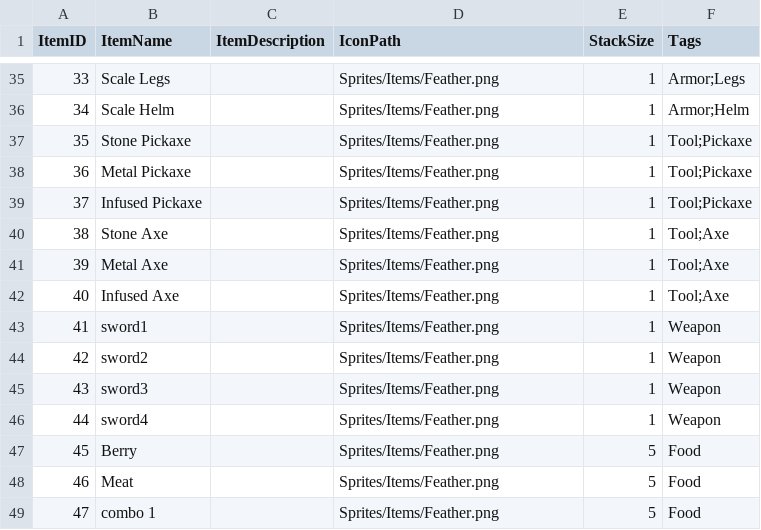
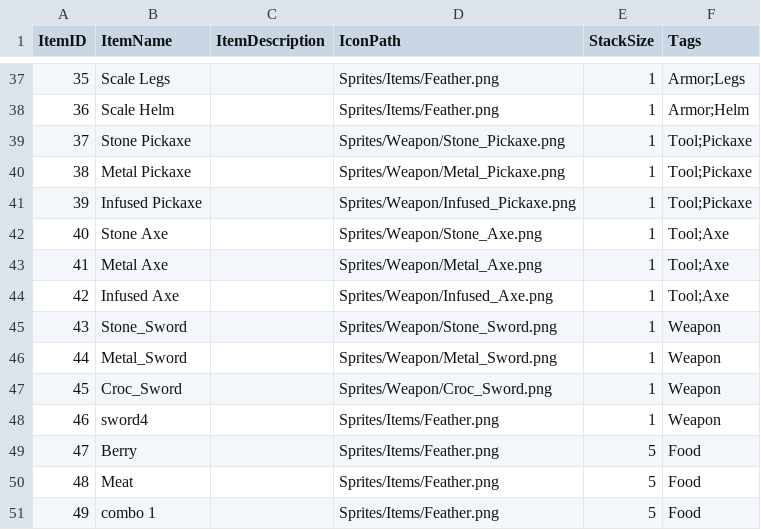
Before and after one commit to Group2IsCrap/GameEngine, a CSV file: Game/Assets/items.csv, drawn as a sheet; only a part is shown, gaps mark what is left out; addresses are those after the commit; the diff covers the shown part only; the diff names each change by its address in the sheet, - before the commit and + after, or states it on an @@ line.

```diff
--- a/Game/Assets/items.csv
+++ b/Game/Assets/items.csv
@@ column A (ItemID) renumbered from row 29 down @@
-D39 (IconPath): Sprites/Items/Feather.png
+D39 (IconPath): Sprites/Weapon/Stone_Pickaxe.png
-D40 (IconPath): Sprites/Items/Feather.png
+D40 (IconPath): Sprites/Weapon/Metal_Pickaxe.png
-D41 (IconPath): Sprites/Items/Feather.png
+D41 (IconPath): Sprites/Weapon/Infused_Pickaxe.png
-D42 (IconPath): Sprites/Items/Feather.png
+D42 (IconPath): Sprites/Weapon/Stone_Axe.png
-D43 (IconPath): Sprites/Items/Feather.png
+D43 (IconPath): Sprites/Weapon/Metal_Axe.png
-D44 (IconPath): Sprites/Items/Feather.png
+D44 (IconPath): Sprites/Weapon/Infused_Axe.png
-B45 (ItemName): sword1
+B45 (ItemName): Stone_Sword
-D45 (IconPath): Sprites/Items/Feather.png
+D45 (IconPath): Sprites/Weapon/Stone_Sword.png
-B46 (ItemName): sword2
+B46 (ItemName): Metal_Sword
-D46 (IconPath): Sprites/Items/Feather.png
+D46 (IconPath): Sprites/Weapon/Metal_Sword.png
-B47 (ItemName): sword3
+B47 (ItemName): Croc_Sword
-D47 (IconPath): Sprites/Items/Feather.png
+D47 (IconPath): Sprites/Weapon/Croc_Sword.png
```
Also changed, not shown: 2 added rows and 32 edited cells elsewhere in this file, Game/Assets/weapon.csv, 29 other files.
